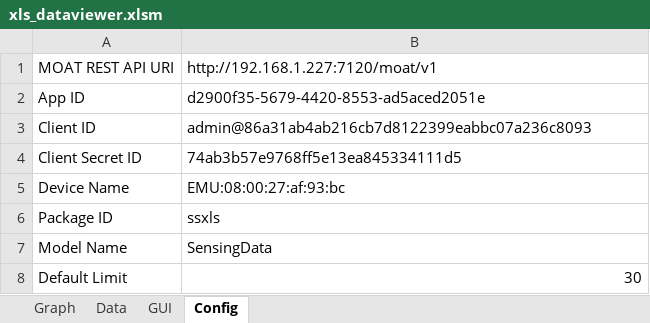
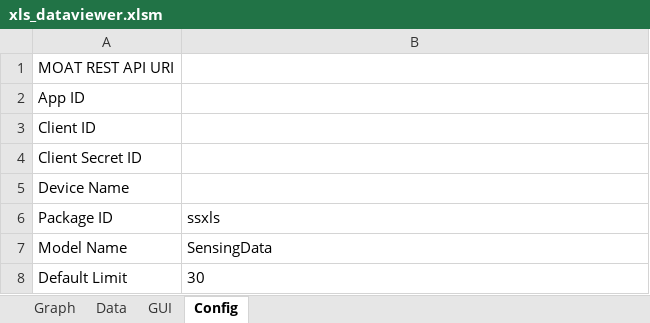
Before and after one commit to inventit/servicesync-msexcel-dataviewer-demo, an Excel workbook: xls/xls_dataviewer.xlsm, sheet Config, drawn as a sheet; values as stored, in another font and other column widths than the file's, no borders; the diff names each change by its address in the sheet, - before the commit and + after, or states it on an @@ line.

```diff
--- a/xls/xls_dataviewer.xlsm (sheet Config)
+++ b/xls/xls_dataviewer.xlsm (sheet Config)
-B1 (ssxls): http://192.168.1.227:7120/moat/v1
+B1 (ssxls): (empty)
-B2 (ssxls): d2900f35-5679-4420-8553-ad5aced2051e
+B2 (ssxls): (empty)
-B3 (ssxls): admin@86a31ab4ab216cb7d8122399eabbc07a236c8093
+B3 (ssxls): (empty)
-B4 (ssxls): 74ab3b57e9768ff5e13ea845334111d5
+B4 (ssxls): (empty)
-B5 (ssxls): EMU:08:00:27:af:93:bc
+B5 (ssxls): (empty)
-B8 alignment: right
+B8 alignment: left
```
Also changed, not shown: sheet Data, charts or pictures.
